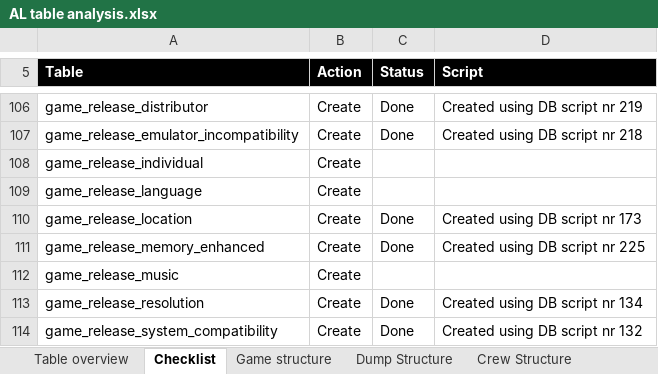
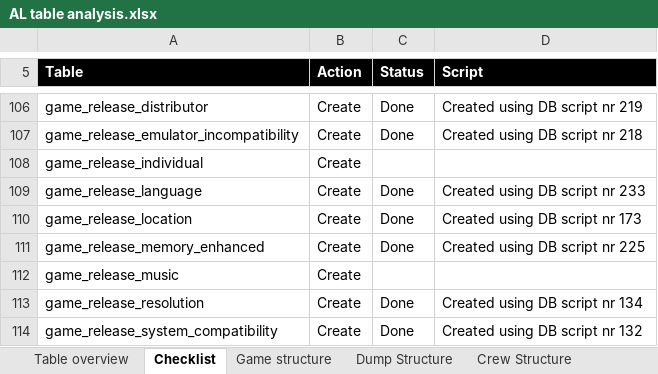
Before and after one commit to atari-legend/skins-and-docs, an Excel workbook: Technical documentation/AL table analysis.xlsx, sheet Checklist, drawn as a sheet; only a part is shown, gaps mark what is left out; values as stored, in another font and other column widths than the file's, no borders; conditional formats not drawn; the diff names each change by its address in the sheet, - before the commit and + after, or states it on an @@ line.

Commit message:
Game release Language

```diff
--- a/Technical documentation/AL table analysis.xlsx (sheet Checklist)
+++ b/Technical documentation/AL table analysis.xlsx (sheet Checklist)
-C109 (Status): (empty)
+C109 (Status): Done
-D109 (Script): (empty)
+D109 (Script): Created using DB script nr 233
```
